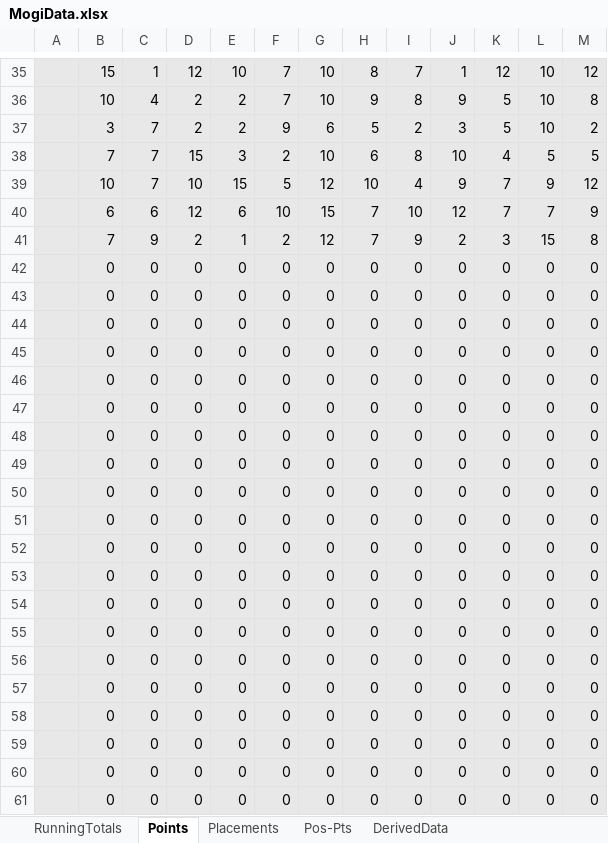
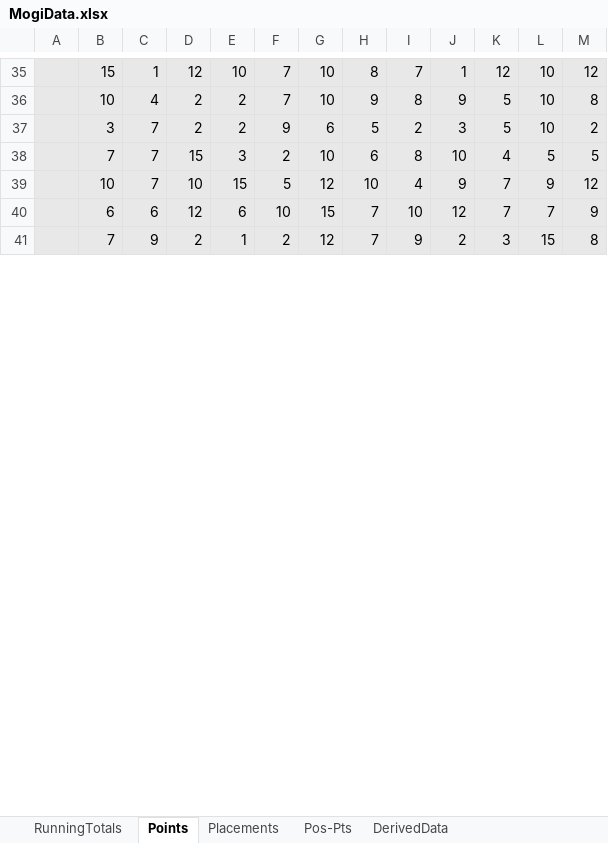
Before and after one commit to KorraOne/WebPortfolio, an Excel workbook: projects/mogiData/MogiData.xlsx, sheet Points, drawn as a sheet; only a part is shown, gaps mark what is left out; values as stored, in another font and other column widths than the file's, no borders; removed rows and columns are numbered as before the commit, all else as after; the diff covers the shown part only; the diff names each change by its address in the sheet, - before the commit and + after, or states it on an @@ line.

```diff
--- a/projects/mogiData/MogiData.xlsx (sheet Points)
+++ b/projects/mogiData/MogiData.xlsx (sheet Points)
-row 42:  | 0 | 0 | 0 | 0 | 0 | 0 | 0 | 0 | 0 | 0 | 0 | 0
-row 43:  | 0 | 0 | 0 | 0 | 0 | 0 | 0 | 0 | 0 | 0 | 0 | 0
-row 44:  | 0 | 0 | 0 | 0 | 0 | 0 | 0 | 0 | 0 | 0 | 0 | 0
-row 45:  | 0 | 0 | 0 | 0 | 0 | 0 | 0 | 0 | 0 | 0 | 0 | 0
-row 46:  | 0 | 0 | 0 | 0 | 0 | 0 | 0 | 0 | 0 | 0 | 0 | 0
-row 47:  | 0 | 0 | 0 | 0 | 0 | 0 | 0 | 0 | 0 | 0 | 0 | 0
-row 48:  | 0 | 0 | 0 | 0 | 0 | 0 | 0 | 0 | 0 | 0 | 0 | 0
-row 49:  | 0 | 0 | 0 | 0 | 0 | 0 | 0 | 0 | 0 | 0 | 0 | 0
-row 50:  | 0 | 0 | 0 | 0 | 0 | 0 | 0 | 0 | 0 | 0 | 0 | 0
-row 51:  | 0 | 0 | 0 | 0 | 0 | 0 | 0 | 0 | 0 | 0 | 0 | 0
-row 52:  | 0 | 0 | 0 | 0 | 0 | 0 | 0 | 0 | 0 | 0 | 0 | 0
-row 53:  | 0 | 0 | 0 | 0 | 0 | 0 | 0 | 0 | 0 | 0 | 0 | 0
-row 54:  | 0 | 0 | 0 | 0 | 0 | 0 | 0 | 0 | 0 | 0 | 0 | 0
-row 55:  | 0 | 0 | 0 | 0 | 0 | 0 | 0 | 0 | 0 | 0 | 0 | 0
-row 56:  | 0 | 0 | 0 | 0 | 0 | 0 | 0 | 0 | 0 | 0 | 0 | 0
-row 57:  | 0 | 0 | 0 | 0 | 0 | 0 | 0 | 0 | 0 | 0 | 0 | 0
-row 58:  | 0 | 0 | 0 | 0 | 0 | 0 | 0 | 0 | 0 | 0 | 0 | 0
-row 59:  | 0 | 0 | 0 | 0 | 0 | 0 | 0 | 0 | 0 | 0 | 0 | 0
-row 60:  | 0 | 0 | 0 | 0 | 0 | 0 | 0 | 0 | 0 | 0 | 0 | 0
-row 61:  | 0 | 0 | 0 | 0 | 0 | 0 | 0 | 0 | 0 | 0 | 0 | 0
```
Also changed, not shown: 37 added rows and 17 removed rows elsewhere in this sheet, sheet Placements, sheet RunningTotals, sheet DerivedData, 6 other files.
